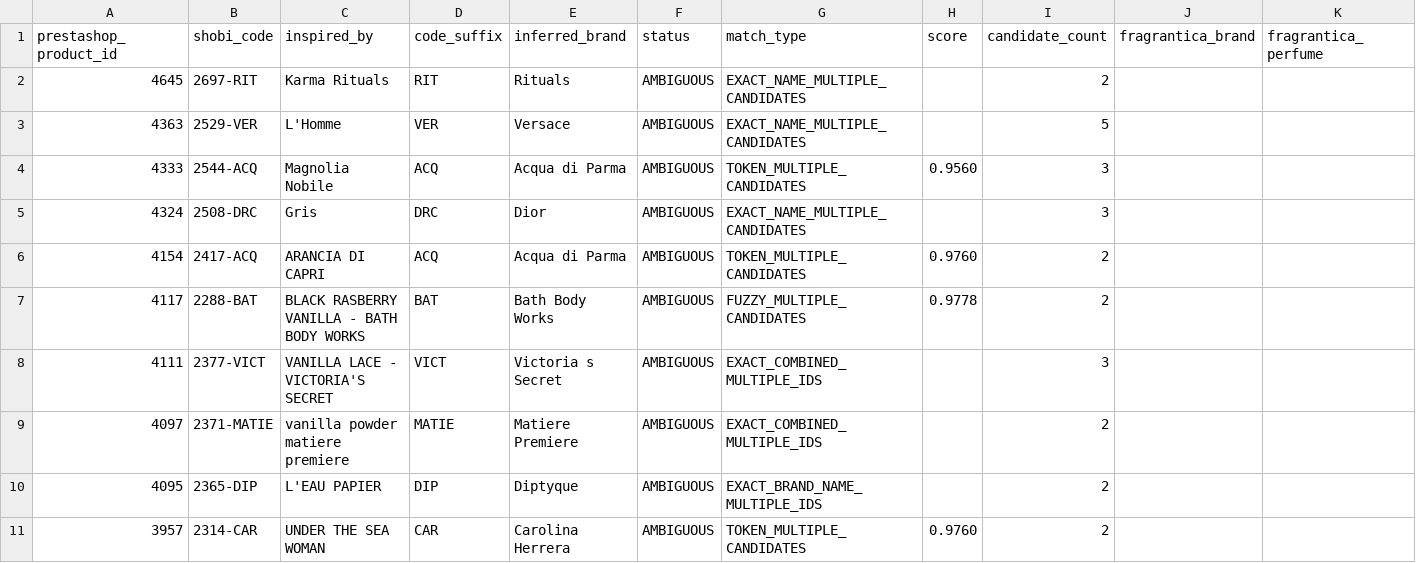
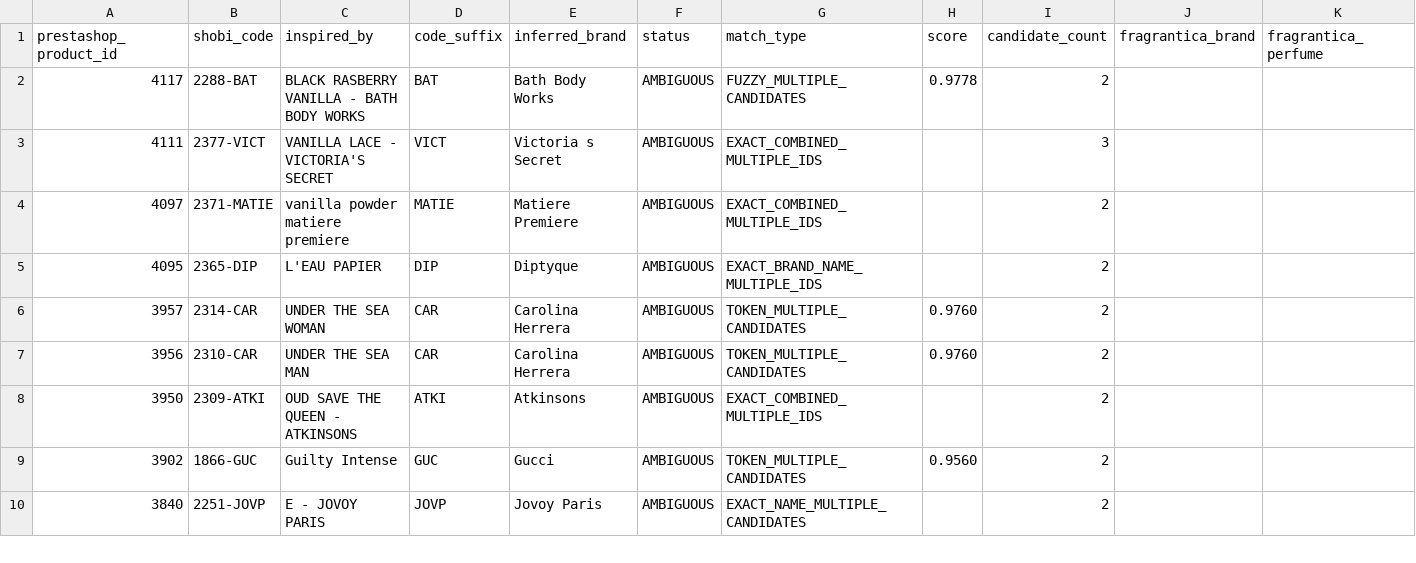
Before and after one commit to MarvvRed/Shobi_Inspiration, a CSV file: fragrantica-scraper-archive/corpus-match/ambiguous.csv, drawn as a sheet; only a part is shown; the shorter side is filled out with more unchanged rows; rows hold the shown columns only; the diff names each change by its address in the sheet, - before the commit and + after, or states it on an @@ line.

```diff
--- a/fragrantica-scraper-archive/corpus-match/ambiguous.csv
+++ b/fragrantica-scraper-archive/corpus-match/ambiguous.csv
-row 2: 4645 | 2697-RIT | Karma Rituals | RIT | Rituals | AMBIGUOUS | EXACT_NAME_MULTIPLE_CANDIDATES |  | 2
-row 3: 4363 | 2529-VER | L'Homme | VER | Versace | AMBIGUOUS | EXACT_NAME_MULTIPLE_CANDIDATES |  | 5
-row 4: 4333 | 2544-ACQ | Magnolia Nobile | ACQ | Acqua di Parma | AMBIGUOUS | TOKEN_MULTIPLE_CANDIDATES | 0.9560 | 3
-row 5: 4324 | 2508-DRC | Gris | DRC | Dior | AMBIGUOUS | EXACT_NAME_MULTIPLE_CANDIDATES |  | 3
-row 6: 4154 | 2417-ACQ | ARANCIA DI CAPRI | ACQ | Acqua di Parma | AMBIGUOUS | TOKEN_MULTIPLE_CANDIDATES | 0.9760 | 2
```
Also changed, not shown: fragrantica-scraper-archive/corpus-match/shobi-fragrantica-corpus-match.csv, fragrantica-scraper-archive/corpus-match/unmatched.csv, 15 other files.
